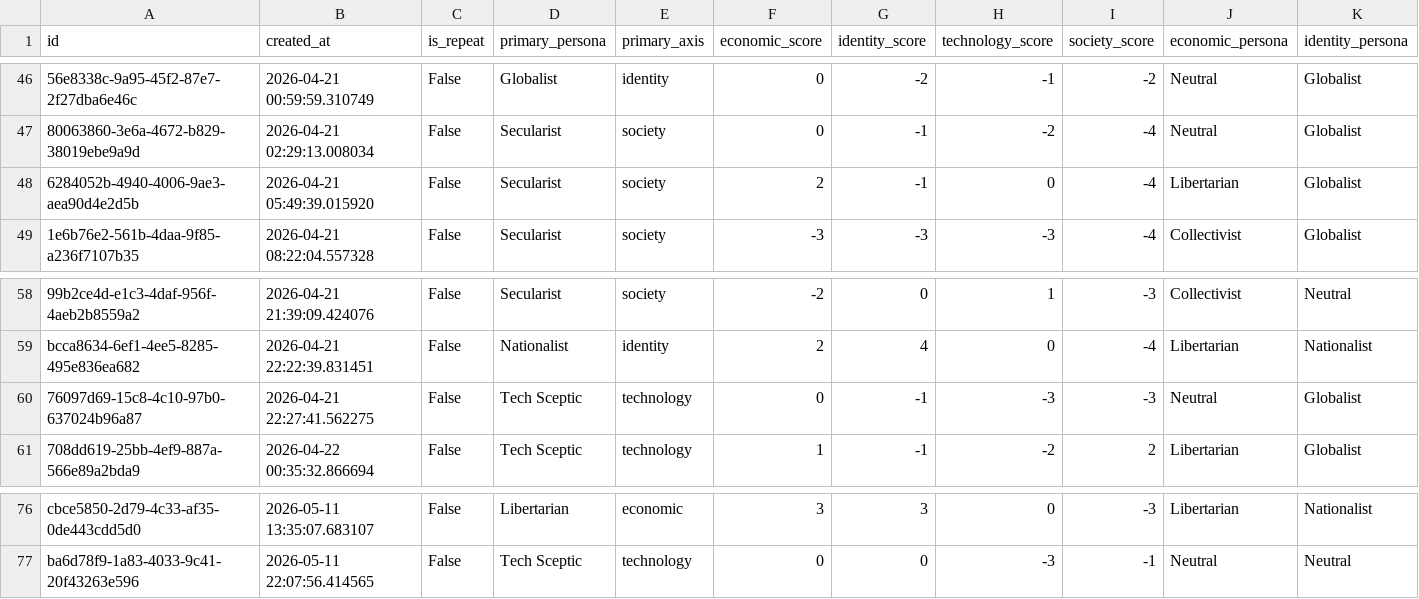
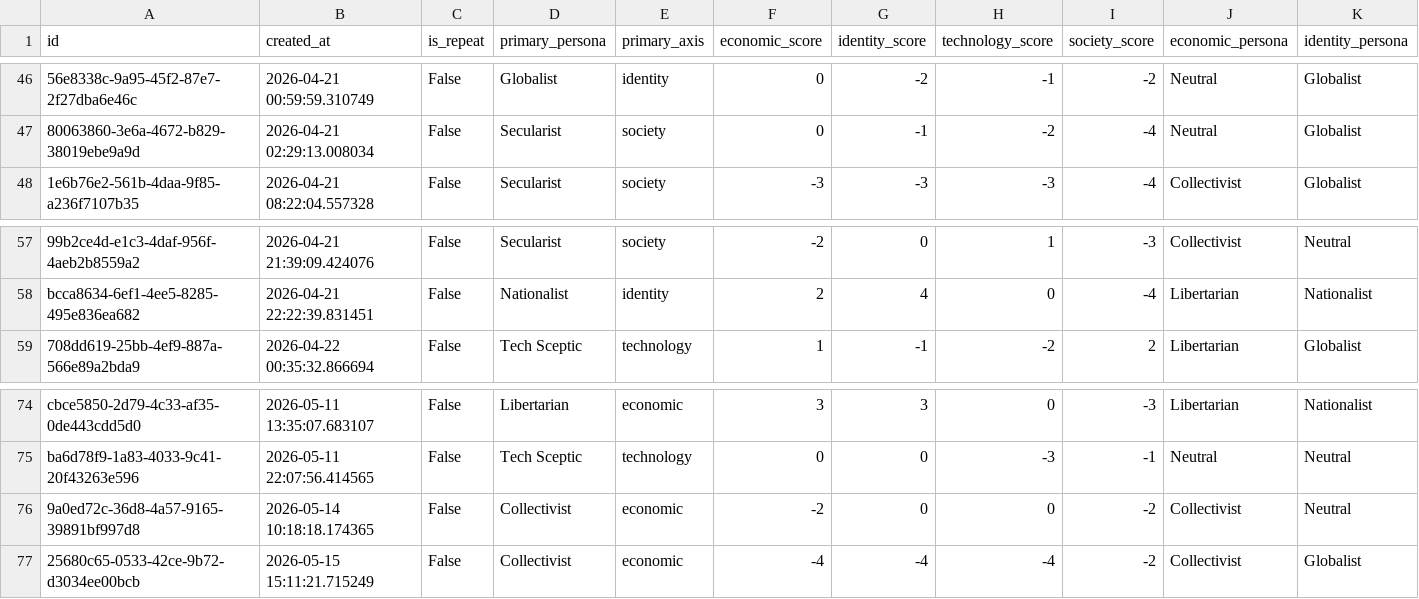
Before and after one commit to willjgriff/llm-pluralism, a CSV file: docs/run_1/output/survey_responses_sessions.csv, drawn as a sheet; only a part is shown, gaps mark what is left out; removed rows and columns are numbered as before the commit, all else as after; rows hold the shown columns only; the diff names each change by its address in the sheet, - before the commit and + after, or states it on an @@ line.

```diff
--- a/docs/run_1/output/survey_responses_sessions.csv
+++ b/docs/run_1/output/survey_responses_sessions.csv
-row 48: 6284052b-4940-4006-9ae3-aea90d4e2d5b | 2026-04-21 05:49:39.015920 | False | Secularist | society | 2 | -1 | 0 | -4 | Libertarian | Globalist
-row 60: 76097d69-15c8-4c10-97b0-637024b96a87 | 2026-04-21 22:27:41.562275 | False | Tech Sceptic | technology | 0 | -1 | -3 | -3 | Neutral | Globalist
+row 76: 9a0ed72c-36d8-4a57-9165-39891bf997d8 | 2026-05-14 10:18:18.174365 | False | Collectivist | economic | -2 | 0 | 0 | -2 | Collectivist | Neutral
+row 77: 25680c65-0533-42ce-9b72-d3034ee00bcb | 2026-05-15 15:11:21.715249 | False | Collectivist | economic | -4 | -4 | -4 | -2 | Collectivist | Globalist
```
Also changed, not shown: docs/run_1/output/survey_responses_ratings.csv, output/survey_responses_ratings.csv, 16 other files.
